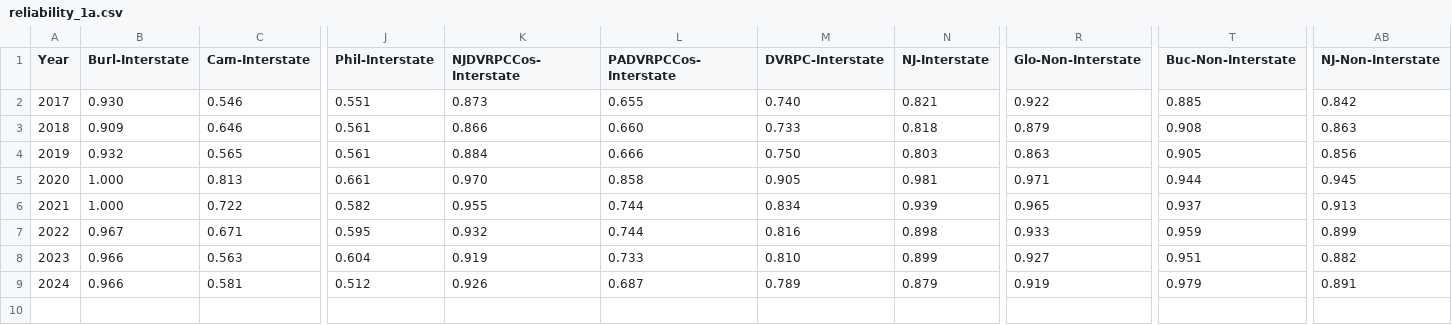
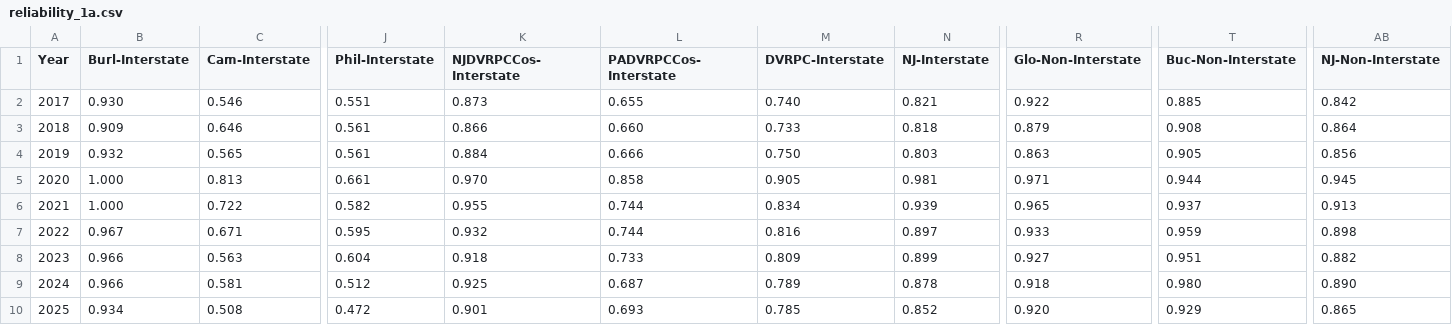
Before and after one commit to dvrpc/TrackingProgress, a CSV file: data/reliability_1a.csv, drawn as a sheet; only a part is shown, gaps mark what is left out; rows hold the shown columns only; the diff names each change by its address in the sheet, - before the commit and + after, or states it on an @@ line.

```diff
--- a/data/reliability_1a.csv
+++ b/data/reliability_1a.csv
-AB3 (NJ-Non-Interstate): 0.863
+AB3 (NJ-Non-Interstate): 0.864
-N7 (NJ-Interstate): 0.898
+N7 (NJ-Interstate): 0.897
-AB7 (NJ-Non-Interstate): 0.899
+AB7 (NJ-Non-Interstate): 0.898
-K8 (NJDVRPCCos-Interstate): 0.919
+K8 (NJDVRPCCos-Interstate): 0.918
-M8 (DVRPC-Interstate): 0.810
+M8 (DVRPC-Interstate): 0.809
-K9 (NJDVRPCCos-Interstate): 0.926
+K9 (NJDVRPCCos-Interstate): 0.925
-N9 (NJ-Interstate): 0.879
+N9 (NJ-Interstate): 0.878
-R9 (Glo-Non-Interstate): 0.919
+R9 (Glo-Non-Interstate): 0.918
-T9 (Buc-Non-Interstate): 0.979
+T9 (Buc-Non-Interstate): 0.980
-AB9 (NJ-Non-Interstate): 0.891
+AB9 (NJ-Non-Interstate): 0.890
+row 10: 2025 | 0.934 | 0.508 | 0.472 | 0.901 | 0.693 | 0.785 | 0.852 | 0.920 | 0.929 | 0.865
```
Also changed, not shown: data/ahphed_1a.csv, data/reliability_1b.csv, 6 other files.
